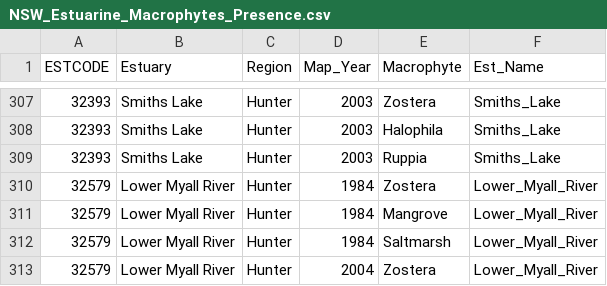
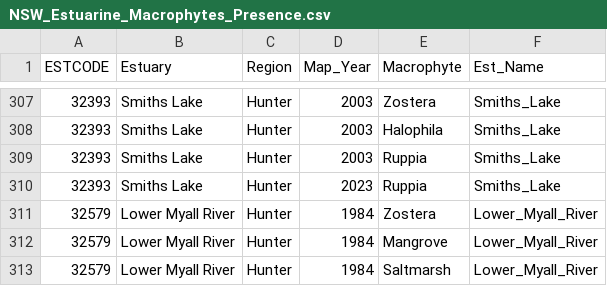
Before and after one commit to GregjWest/NSW_EstMac_Dev, a CSV file: NSW_Estuarine_Macrophytes_Presence.csv, drawn as a sheet; only a part is shown, gaps mark what is left out; the shorter side is filled out with more unchanged rows; the diff names each change by its address in the sheet, - before the commit and + after, or states it on an @@ line.

Commit message:
added smiths lake

```diff
--- a/NSW_Estuarine_Macrophytes_Presence.csv
+++ b/NSW_Estuarine_Macrophytes_Presence.csv
+row 310: 32393 | Smiths Lake | Hunter | 2023 | Ruppia | Smiths_Lake
```
Also changed, not shown: 6 other files.
